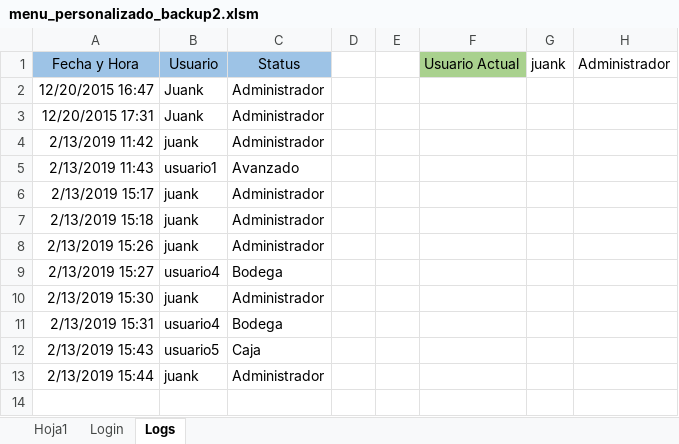
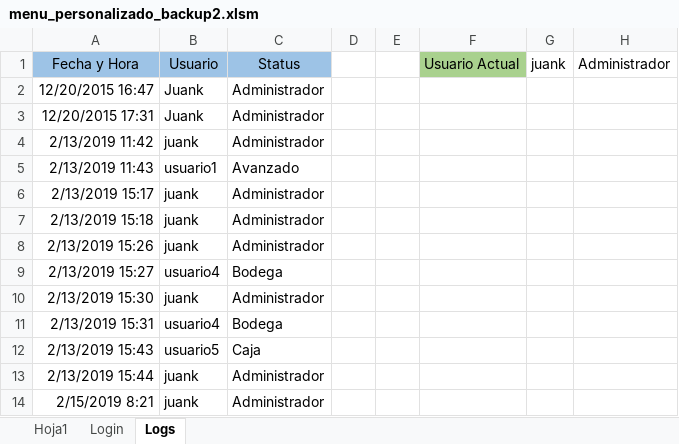
Before and after one commit to jungo89/shilohtex, an Excel workbook: menu_personalizado_backup2.xlsm, sheet Logs, drawn as a sheet; values as stored, in another font and other column widths than the file's, no borders; the diff names each change by its address in the sheet, - before the commit and + after, or states it on an @@ line.

```diff
--- a/menu_personalizado_backup2.xlsm (sheet Logs)
+++ b/menu_personalizado_backup2.xlsm (sheet Logs)
+row 14: 2/15/2019 8:21 | juank | Administrador
```
Also changed, not shown: Diseño_menu.xlsx, menu_personalizado.xlsm, 31 other files.
